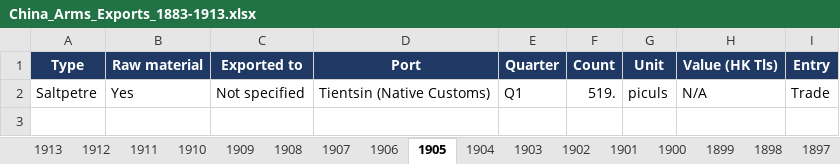
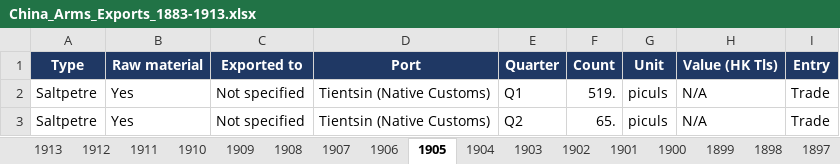
Before and after one commit to hinsonyuen/PATH-Hinson-Work-, an Excel workbook: china/workbooks/China_Arms_Exports_1883-1913.xlsx, sheet 1905, drawn as a sheet; values as stored, in another font and other column widths than the file's, no borders; the diff names each change by its address in the sheet, - before the commit and + after, or states it on an @@ line.

```diff
--- a/china/workbooks/China_Arms_Exports_1883-1913.xlsx (sheet 1905)
+++ b/china/workbooks/China_Arms_Exports_1883-1913.xlsx (sheet 1905)
+row 3: Saltpetre | Yes | Not specified | Tientsin (Native Customs) | Q2 | 65. | piculs | N/A | Trade
```
Also changed, not shown: sheet Notes, sheet Coverage, china/workbooks/China_Arms_Imports_1883-1913.xlsx, 2 other files.
